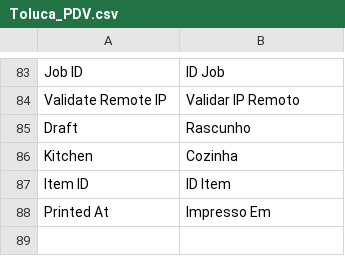
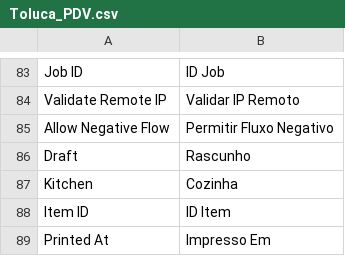
Before and after one commit to gamuzatech/tolucastore-openmage, a CSV file: app/locale/pt_BR/Toluca_PDV.csv, drawn as a sheet; only a part is shown, gaps mark what is left out; the diff names each change by its address in the sheet, - before the commit and + after, or states it on an @@ line.

Commit message:
Atualizado projeto Toluca_PDV: adicionado configuração para fluxo negativo

```diff
--- a/app/locale/pt_BR/Toluca_PDV.csv
+++ b/app/locale/pt_BR/Toluca_PDV.csv
+row 85: Allow Negative Flow | Permitir Fluxo Negativo
```
Also changed, not shown: 3 other files.
